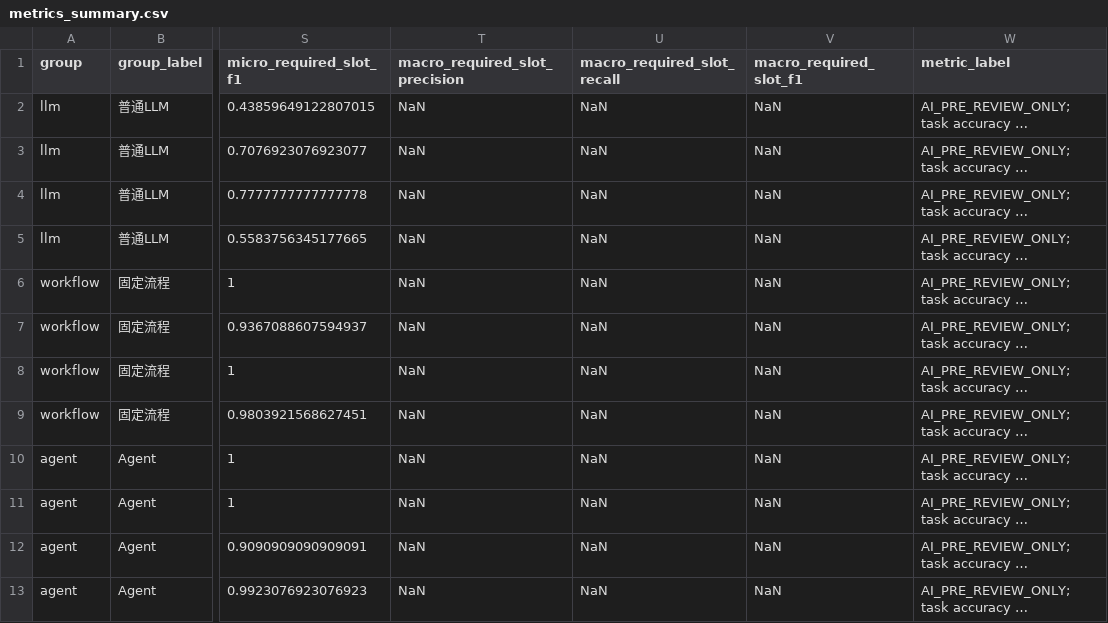
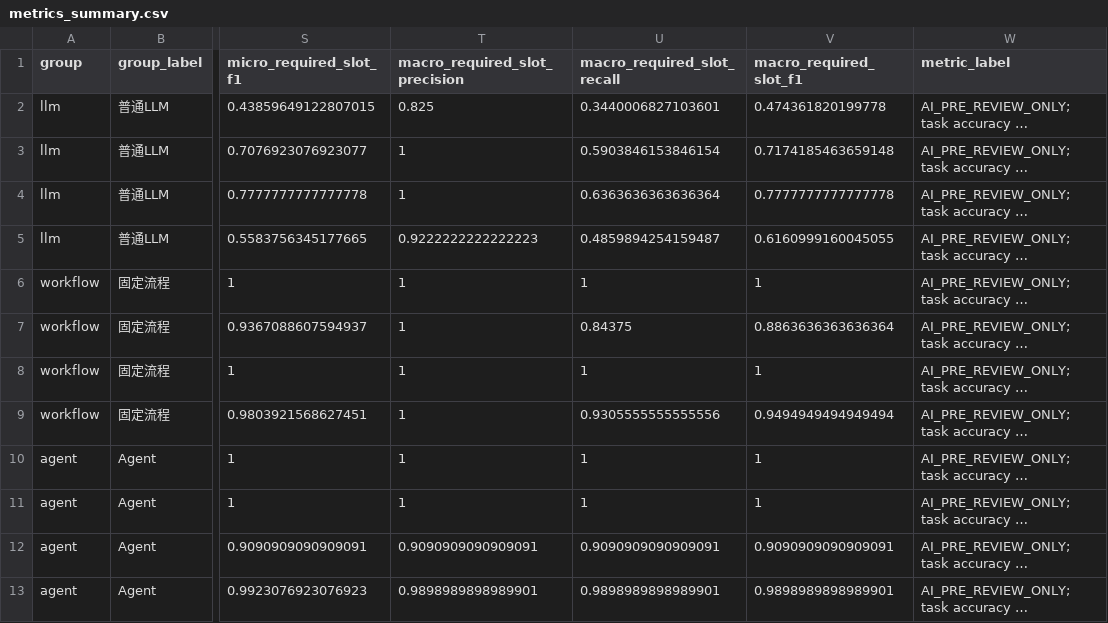
Before and after one commit to hhhhhhguoweiliu-hash/siRNA-GPT, a CSV file: research/2026-10-27_ai_simulated_review/metrics_summary.csv, drawn as a sheet; only a part is shown, gaps mark what is left out; long unchanged cells end in …; the diff names each change by its address in the sheet, - before the commit and + after, or states it on an @@ line.

Commit message:
eval: correct macro averages using per-task metric rows

```diff
--- a/research/2026-10-27_ai_simulated_review/metrics_summary.csv
+++ b/research/2026-10-27_ai_simulated_review/metrics_summary.csv
-T2 (macro_required_slot_precision): NaN
+T2 (macro_required_slot_precision): 0.825
-U2 (macro_required_slot_recall): NaN
+U2 (macro_required_slot_recall): 0.3440006827103601
-V2 (macro_required_slot_f1): NaN
+V2 (macro_required_slot_f1): 0.474361820199778
-T3:T4 (macro_required_slot_precision): NaN
+T3:T4 (macro_required_slot_precision): 1
-U3 (macro_required_slot_recall): NaN
+U3 (macro_required_slot_recall): 0.5903846153846154
-V3 (macro_required_slot_f1): NaN
+V3 (macro_required_slot_f1): 0.7174185463659148
-U4 (macro_required_slot_recall): NaN
+U4 (macro_required_slot_recall): 0.6363636363636364
-V4 (macro_required_slot_f1): NaN
+V4 (macro_required_slot_f1): 0.7777777777777778
-T5 (macro_required_slot_precision): NaN
+T5 (macro_required_slot_precision): 0.9222222222222223
-U5 (macro_required_slot_recall): NaN
+U5 (macro_required_slot_recall): 0.4859894254159487
-V5 (macro_required_slot_f1): NaN
+V5 (macro_required_slot_f1): 0.6160999160045055
-T6:T11 (macro_required_slot_precision): NaN
+T6:T11 (macro_required_slot_precision): 1
-U6 (macro_required_slot_recall): NaN
+U6 (macro_required_slot_recall): 1
-V6 (macro_required_slot_f1): NaN
+V6 (macro_required_slot_f1): 1
-U7 (macro_required_slot_recall): NaN
+U7 (macro_required_slot_recall): 0.84375
-V7 (macro_required_slot_f1): NaN
+V7 (macro_required_slot_f1): 0.8863636363636364
-U8 (macro_required_slot_recall): NaN
+U8 (macro_required_slot_recall): 1
-V8 (macro_required_slot_f1): NaN
+V8 (macro_required_slot_f1): 1
-U9 (macro_required_slot_recall): NaN
+U9 (macro_required_slot_recall): 0.9305555555555556
-V9 (macro_required_slot_f1): NaN
+V9 (macro_required_slot_f1): 0.9494949494949494
-U10:U11 (macro_required_slot_recall): NaN
+U10:U11 (macro_required_slot_recall): 1
-V10:V11 (macro_required_slot_f1): NaN
+V10:V11 (macro_required_slot_f1): 1
-T12 (macro_required_slot_precision): NaN
+T12 (macro_required_slot_precision): 0.9090909090909091
-U12 (macro_required_slot_recall): NaN
+U12 (macro_required_slot_recall): 0.9090909090909091
-V12 (macro_required_slot_f1): NaN
+V12 (macro_required_slot_f1): 0.9090909090909091
-T13 (macro_required_slot_precision): NaN
+T13 (macro_required_slot_precision): 0.9898989898989901
-U13 (macro_required_slot_recall): NaN
+U13 (macro_required_slot_recall): 0.9898989898989901
-V13 (macro_required_slot_f1): NaN
+V13 (macro_required_slot_f1): 0.9898989898989901
```
